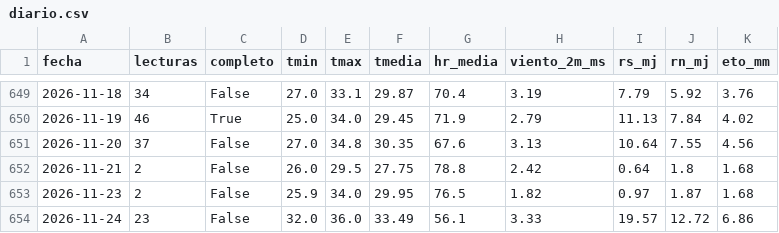
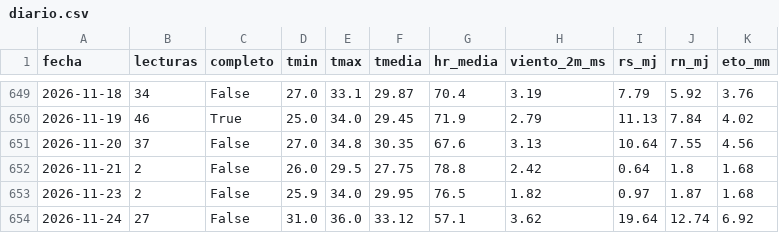
Before and after one commit to henryayalachully12-alt/cecasp, a CSV file: data/diario.csv, drawn as a sheet; only a part is shown, gaps mark what is left out.

Commit message:
Nuevas lecturas

```diff
--- a/data/diario.csv
+++ b/data/diario.csv
@@ -653,2 +653,2 @@ fecha,lecturas,completo,tmin,tmax,tmedia,hr_media,viento_2m_ms,rs_mj,rn_mj,eto_m
 2026-11-23,2,False,25.9,34.0,29.95,76.5,1.82,0.97,1.87,1.68
-2026-11-24,23,False,32.0,36.0,33.49,56.1,3.33,19.57,12.72,6.86
+2026-11-24,27,False,31.0,36.0,33.12,57.1,3.62,19.64,12.74,6.92
```
Also changed, not shown: data/etc_diaria.csv, 2 other files.
